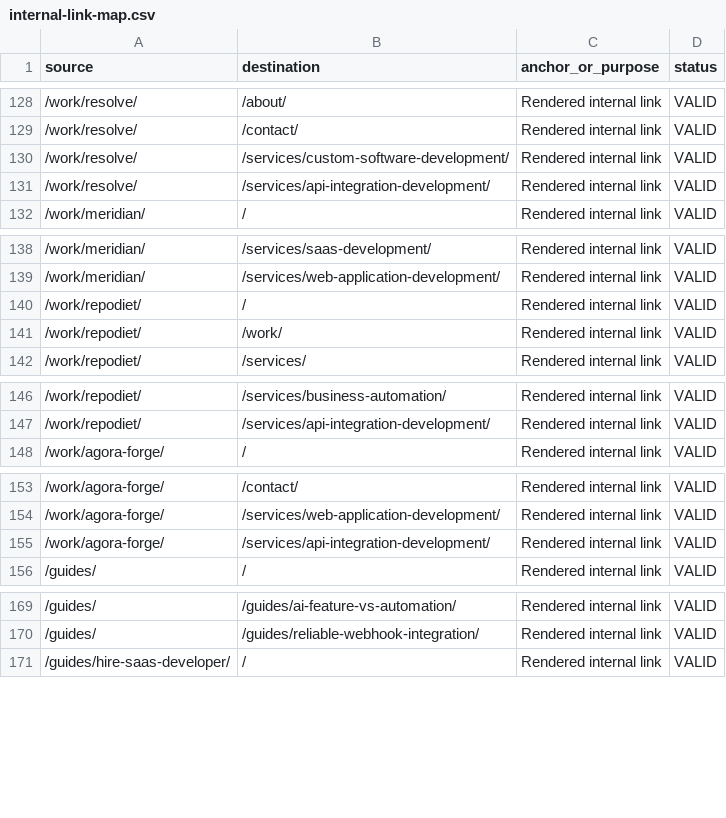
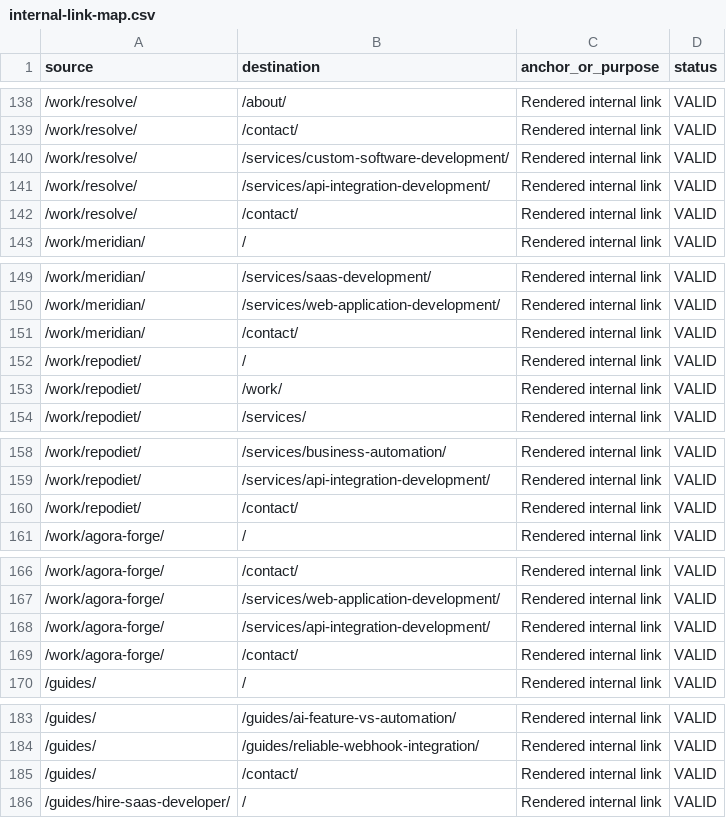
Before and after one commit to mabdullahbuilt-dev/abdullahbuilt-portfolio, a CSV file: docs/seo-data/internal-link-map.csv, drawn as a sheet; only a part is shown, gaps mark what is left out; the diff covers the shown part only.

```diff
--- a/docs/seo-data/internal-link-map.csv
+++ b/docs/seo-data/internal-link-map.csv
@@ -131,2 +141,3 @@
 "/work/resolve/","/services/api-integration-development/","Rendered internal link","VALID"
+"/work/resolve/","/contact/","Rendered internal link","VALID"
 "/work/meridian/","/","Rendered internal link","VALID"
@@ -139,2 +150,3 @@
 "/work/meridian/","/services/web-application-development/","Rendered internal link","VALID"
+"/work/meridian/","/contact/","Rendered internal link","VALID"
 "/work/repodiet/","/","Rendered internal link","VALID"
@@ -147,2 +159,3 @@
 "/work/repodiet/","/services/api-integration-development/","Rendered internal link","VALID"
+"/work/repodiet/","/contact/","Rendered internal link","VALID"
 "/work/agora-forge/","/","Rendered internal link","VALID"
@@ -155,2 +168,3 @@
 "/work/agora-forge/","/services/api-integration-development/","Rendered internal link","VALID"
+"/work/agora-forge/","/contact/","Rendered internal link","VALID"
 "/guides/","/","Rendered internal link","VALID"
@@ -170,2 +184,3 @@
 "/guides/","/guides/reliable-webhook-integration/","Rendered internal link","VALID"
+"/guides/","/contact/","Rendered internal link","VALID"
 "/guides/hire-saas-developer/","/","Rendered internal link","VALID"
```
Also changed, not shown: 20 added rows elsewhere in this file, docs/seo-data/cta-audit.csv, docs/seo-data/gsc-indexation-baseline.csv, 25 other files.
